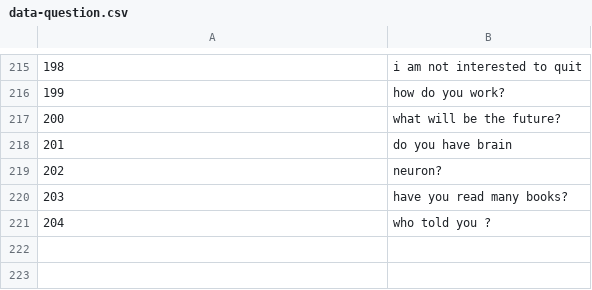
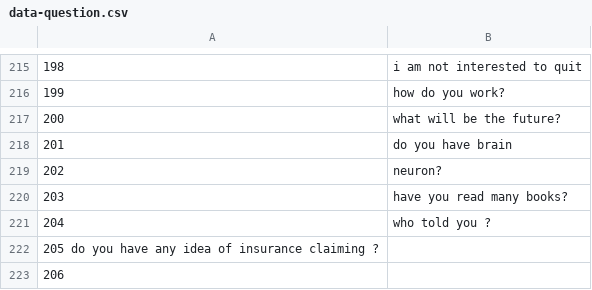
Before and after one commit to madhu1096/Chatbot-using-Artificial-neural-network, a CSV file: data-question.csv, drawn as a sheet; only a part is shown, gaps mark what is left out; the diff names each change by its address in the sheet, - before the commit and + after, or states it on an @@ line.

Commit message:
Update data-question.csv

```diff
--- a/data-question.csv
+++ b/data-question.csv
+row 222: 205 do you have any idea of insurance claiming ?
+row 223: 206
```
